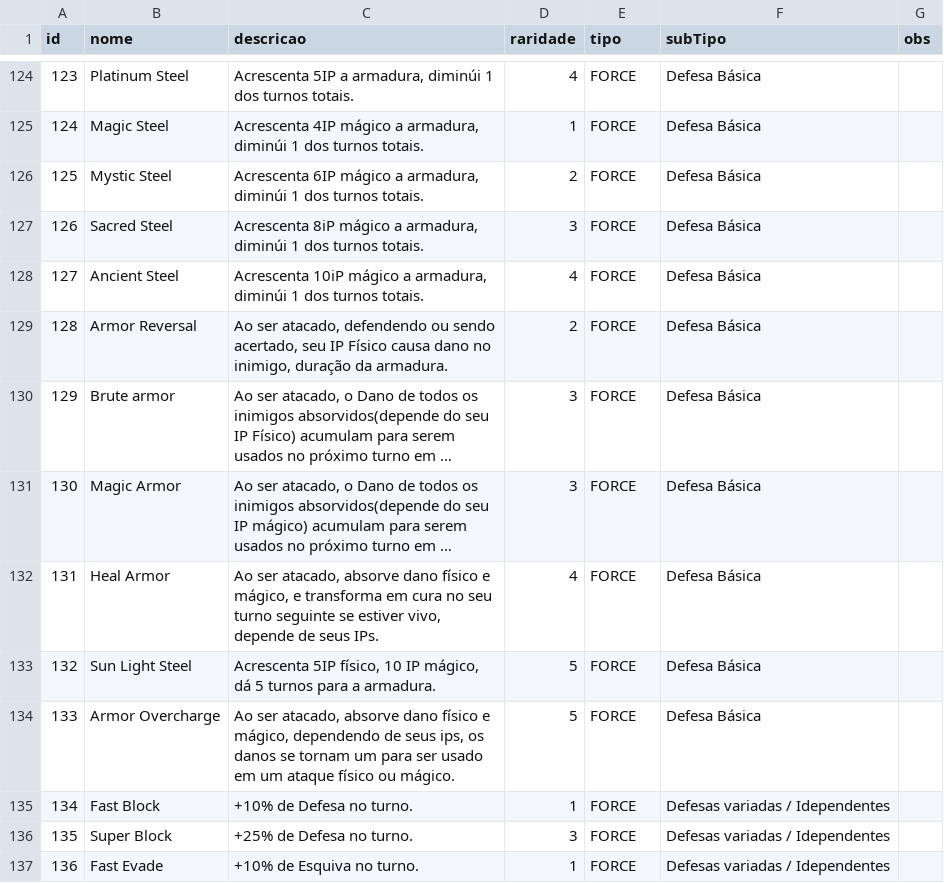
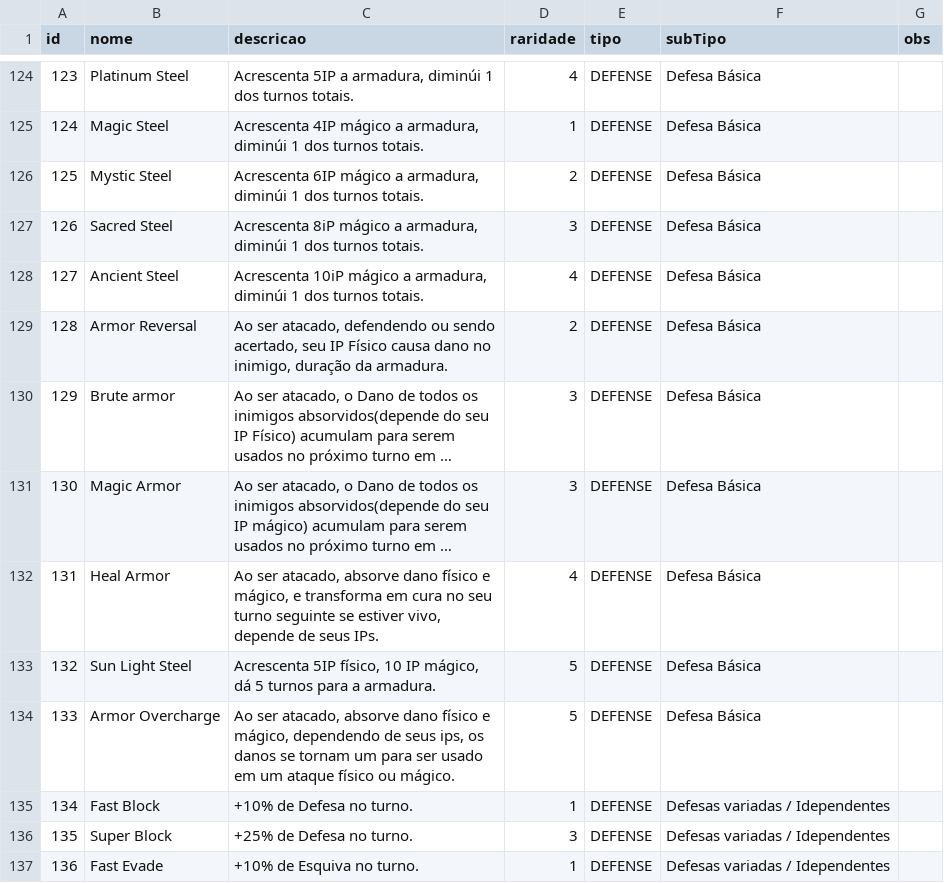
Before and after one commit to phmdacosta/rrpgfichadaemon, a CSV file: Ficha Cartas/database/cartas.csv, drawn as a sheet; only a part is shown, gaps mark what is left out; long unchanged cells end in …; the diff covers the shown part only; the diff names each change by its address in the sheet, - before the commit and + after, or states it on an @@ line.

```diff
--- a/Ficha Cartas/database/cartas.csv
+++ b/Ficha Cartas/database/cartas.csv
-E124:E137 (tipo): FORCE
+E124:E137 (tipo): DEFENSE
```
Also changed, not shown: 134 edited cells elsewhere in this file.
